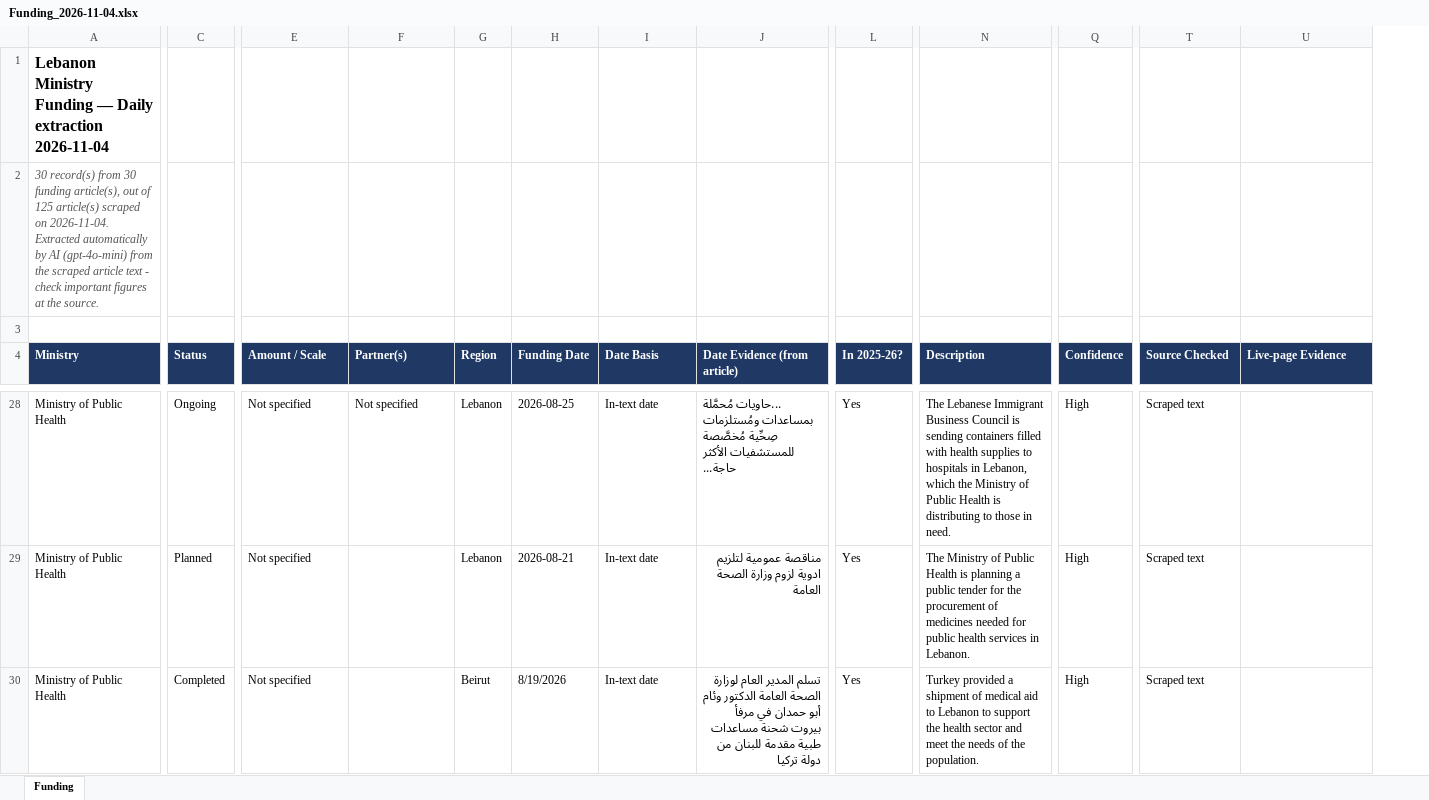
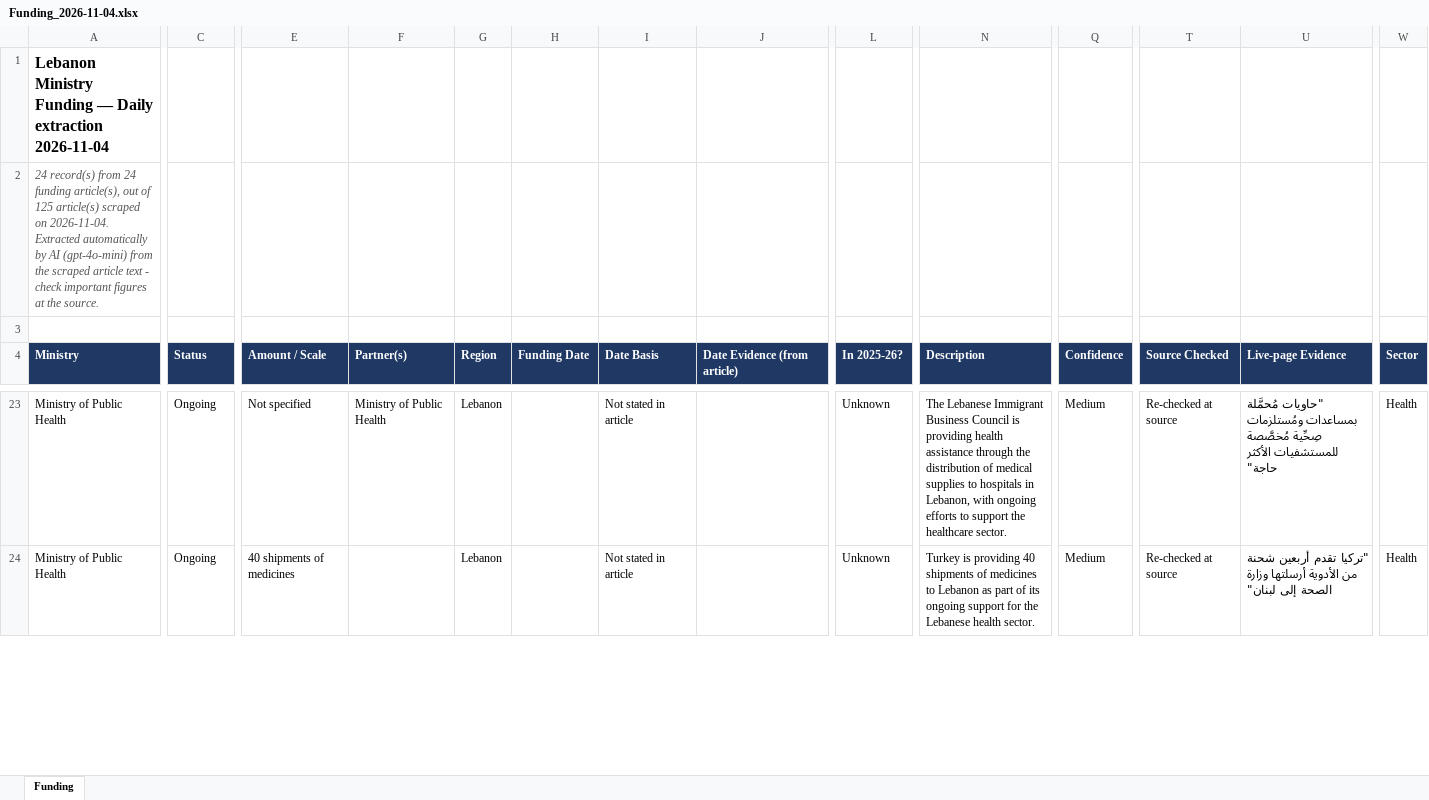
Before and after one commit to fatimaelkhishen/Funds-Enmaeya, an Excel workbook: scrapes/2026-11-04/AI-Gen/Funding_2026-11-04.xlsx, sheet Funding, drawn as a sheet; only a part is shown, gaps mark what is left out; values as stored, in another font and other column widths than the file's, no borders; removed rows and columns are numbered as before the commit, all else as after; rows hold the shown columns only; the diff covers the shown part only; the diff names each change by its address in the sheet, - before the commit and + after, or states it on an @@ line.

```diff
--- a/scrapes/2026-11-04/AI-Gen/Funding_2026-11-04.xlsx (sheet Funding)
+++ b/scrapes/2026-11-04/AI-Gen/Funding_2026-11-04.xlsx (sheet Funding)
+column W (Sector), rows 23-24: Health | Health
-A2 (Ministry): 30 record(s) from 30 funding article(s),…
+A2 (Ministry): 24 record(s) from 24 funding article(s),…
-F23 (Partner(s)): Not specified
+F23 (Partner(s)): Ministry of Public Health
-H23 (Funding Date): 2026-08-25
+H23 (Funding Date): (empty)
-I23 (Date Basis): In-text date
+I23 (Date Basis): Not stated in article
-J23 (Date Evidence (from article)): ...حاويات مُحمَّلة بمساعدات ومُستلزمات صِحِّية مُخصَّصة للمستشفيات الأكثر حاجة...
+J23 (Date Evidence (from article)): (empty)
-L23 (In 2025-26?): Yes
+L23 (In 2025-26?): Unknown
-N23 (Description): …Council is sending containers filled with health supplies to hospitals in Lebanon, which the Ministry of Public Health is distributing to those in need.
+N23 (Description): …Council is providing health assistance through the distribution of medical supplies to hospitals in Lebanon, with ongoing efforts to support the healthcare sector.
-Q23 (Confidence): High
+Q23 (Confidence): Medium
-T23 (Source Checked): Scraped text
+T23 (Source Checked): Re-checked at source
-U23 (Live-page Evidence): (empty)
+U23 (Live-page Evidence): "حاويات مُحمَّلة بمساعدات ومُستلزمات صِحِّية مُخصَّصة للمستشفيات الأكثر حاجة"
-row 29: Ministry of Public Health | Planned | Not specified |  | Lebanon | 2026-08-21 | In-text date | مناقصة عمومية لتلزيم ادوية لزوم وزارة الصحة العامة | Yes | The Ministry of Public Health is planning a public tender for the procurement of medicines needed for public health services in Lebanon. | High | Scraped text
-C24 (Status): Completed
+C24 (Status): Ongoing
-E24 (Amount / Scale): Not specified
+E24 (Amount / Scale): 40 shipments of medicines
-G24 (Region): Beirut
+G24 (Region): Lebanon
-H24 (Funding Date): 8/19/2026
+H24 (Funding Date): (empty)
-I24 (Date Basis): In-text date
+I24 (Date Basis): Not stated in article
-J24 (Date Evidence (from article)): تسلم المدير العام لوزارة الصحة العامة الدكتور وئام أبو حمدان في مرفأ بيروت شحنة مساعدات طبية مقدمة للبنان من دولة تركيا
+J24 (Date Evidence (from article)): (empty)
-L24 (In 2025-26?): Yes
+L24 (In 2025-26?): Unknown
-N24 (Description): Turkey provided a shipment of medical aid to Lebanon to support the health sector and meet the needs of the population.
+N24 (Description): Turkey is providing 40 shipments of medicines to Lebanon as part of its ongoing support for the Lebanese health sector.
-Q24 (Confidence): High
+Q24 (Confidence): Medium
-T24 (Source Checked): Scraped text
+T24 (Source Checked): Re-checked at source
-U24 (Live-page Evidence): (empty)
+U24 (Live-page Evidence): "تركيا تقدم أربعين شحنة من الأدوية أرسلتها وزارة الصحة إلى لبنان"
```
Also changed, not shown: 5 removed rows and 154 edited cells elsewhere in this sheet, scrapes/2026-10-29/AI-Gen/Funding_2026-10-29.xlsx, scrapes/2026-10-30/AI-Gen/Funding_2026-10-30.xlsx, 5 other files.
